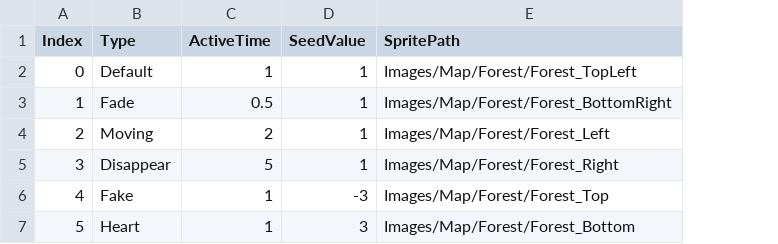
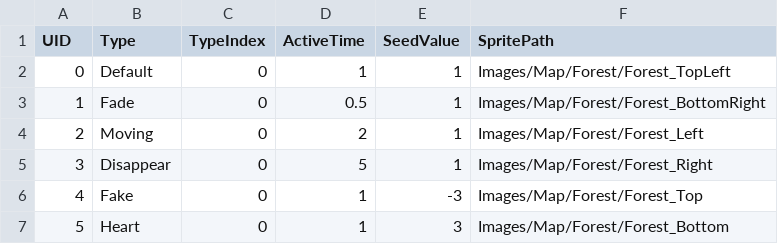
Before and after one commit to SukereamTeam/hamsterisfree, a CSV file: Assets/Resources/Data/csv/SeedTable.csv, drawn as a sheet; the diff names each change by its address in the sheet, - before the commit and + after, or states it on an @@ line.

Commit message:
DataTable Refactoring

```diff
--- a/Assets/Resources/Data/csv/SeedTable.csv
+++ b/Assets/Resources/Data/csv/SeedTable.csv
+column C (TypeIndex), rows 2-7: all 0
-A1: Index
+A1: UID
```
Also changed, not shown: 11 other files.
